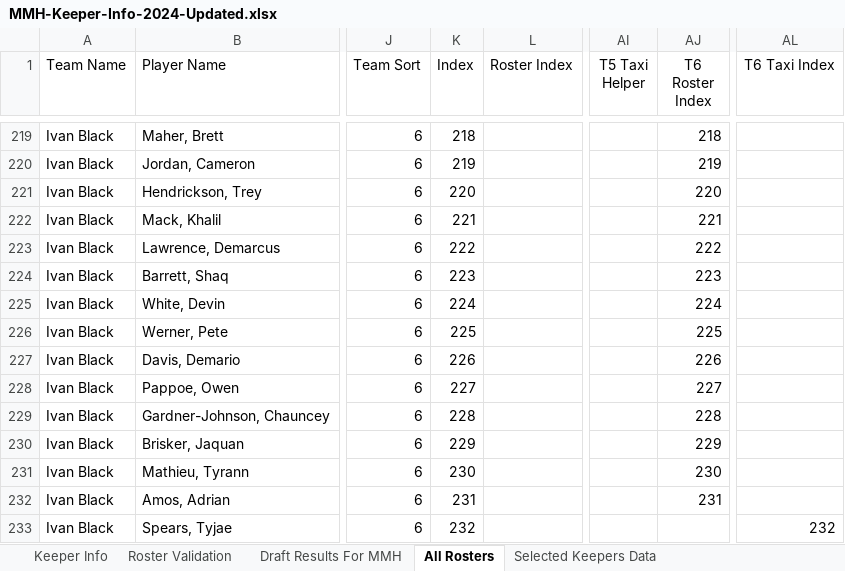
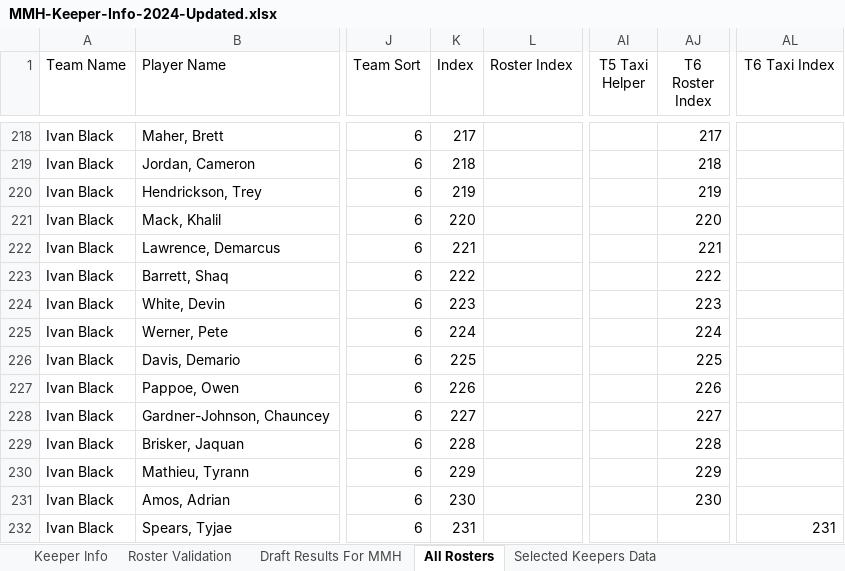
Before and after one commit to cthoesen/knuckleheads, an Excel workbook: public/documents/mmh/MMH-Keeper-Info-2024-Updated.xlsx, sheet All Rosters, drawn as a sheet; only a part is shown, gaps mark what is left out; values as stored, in another font and other column widths than the file's, no borders; table styles not drawn; addresses are those after the commit; the diff covers the shown part only; the diff names each change by its address in the sheet, - before the commit and + after, or states it on an @@ line.

```diff
--- a/public/documents/mmh/MMH-Keeper-Info-2024-Updated.xlsx (sheet All Rosters)
+++ b/public/documents/mmh/MMH-Keeper-Info-2024-Updated.xlsx (sheet All Rosters)
-K218 (Index): 218
+K218 (Index): 217
-AJ218 (T6 Roster Index): 218
+AJ218 (T6 Roster Index): 217
-K219 (Index): 219
+K219 (Index): 218
-AJ219 (T6 Roster Index): 219
+AJ219 (T6 Roster Index): 218
-K220 (Index): 220
+K220 (Index): 219
-AJ220 (T6 Roster Index): 220
+AJ220 (T6 Roster Index): 219
-K221 (Index): 221
+K221 (Index): 220
-AJ221 (T6 Roster Index): 221
+AJ221 (T6 Roster Index): 220
-K222 (Index): 222
+K222 (Index): 221
-AJ222 (T6 Roster Index): 222
+AJ222 (T6 Roster Index): 221
-K223 (Index): 223
+K223 (Index): 222
-AJ223 (T6 Roster Index): 223
+AJ223 (T6 Roster Index): 222
-K224 (Index): 224
+K224 (Index): 223
-AJ224 (T6 Roster Index): 224
+AJ224 (T6 Roster Index): 223
-K225 (Index): 225
+K225 (Index): 224
-AJ225 (T6 Roster Index): 225
+AJ225 (T6 Roster Index): 224
-K226 (Index): 226
+K226 (Index): 225
-AJ226 (T6 Roster Index): 226
+AJ226 (T6 Roster Index): 225
-K227 (Index): 227
+K227 (Index): 226
-AJ227 (T6 Roster Index): 227
+AJ227 (T6 Roster Index): 226
-K228 (Index): 228
+K228 (Index): 227
-AJ228 (T6 Roster Index): 228
+AJ228 (T6 Roster Index): 227
-K229 (Index): 229
+K229 (Index): 228
-AJ229 (T6 Roster Index): 229
+AJ229 (T6 Roster Index): 228
-K230 (Index): 230
+K230 (Index): 229
-AJ230 (T6 Roster Index): 230
+AJ230 (T6 Roster Index): 229
-K231 (Index): 231
+K231 (Index): 230
-AJ231 (T6 Roster Index): 231
+AJ231 (T6 Roster Index): 230
-K232 (Index): 232
+K232 (Index): 231
-AL232 (T6 Taxi Index): 232
+AL232 (T6 Taxi Index): 231
```
Also changed, not shown: 1 added row, 1 removed row and 113 edited cells elsewhere in this sheet, sheet Keeper Info, sheet Selected Keepers Data, sheet Roster Validation, sheet Draft Results For MMH, formulas that keep their value, 1 other file.
